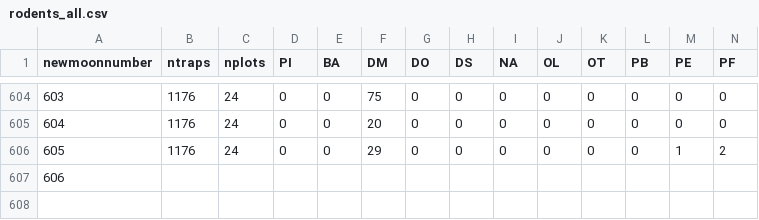
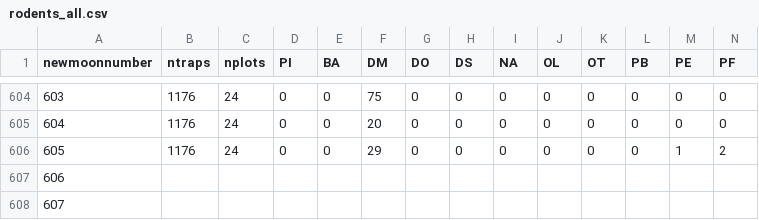
Before and after one commit to weecology/portal-forecasts, a CSV file: data/rodents_all.csv, drawn as a sheet; only a part is shown, gaps mark what is left out; rows hold the shown columns only; the diff names each change by its address in the sheet, - before the commit and + after, or states it on an @@ line.

```diff
--- a/data/rodents_all.csv
+++ b/data/rodents_all.csv
+row 608: 607
```
Also changed, not shown: data/covariates.csv, data/newmoons.csv, 3 other files.
